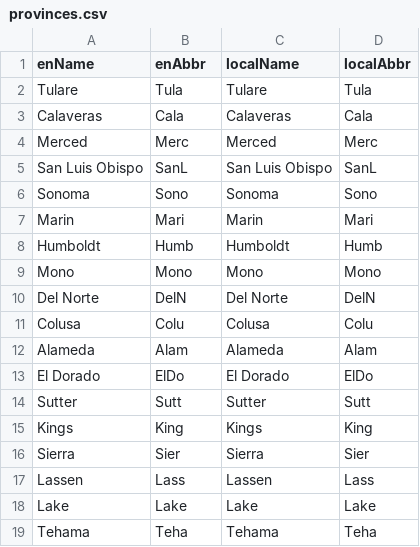
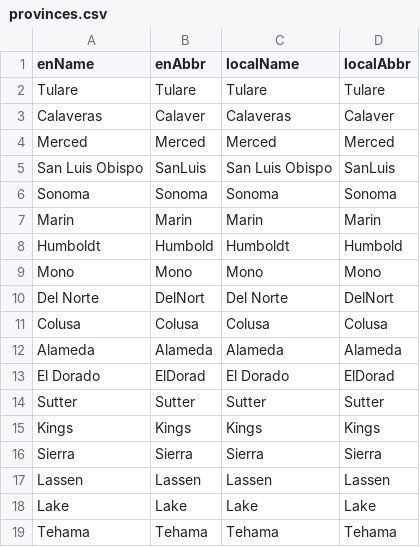
Before and after one commit to micahstubbs/gridmap-layout-california, a CSV file: examples/data/provinces.csv, drawn as a sheet; only a part is shown; the diff covers the shown part only.

```diff
--- a/examples/data/provinces.csv
+++ b/examples/data/provinces.csv
@@ -2,7 +2,7 @@
-"Tulare","Tula","Tulare","Tula"
-"Calaveras","Cala","Calaveras","Cala"
-"Merced","Merc","Merced","Merc"
-"San Luis Obispo","SanL","San Luis Obispo","SanL"
-"Sonoma","Sono","Sonoma","Sono"
-"Marin","Mari","Marin","Mari"
-"Humboldt","Humb","Humboldt","Humb"
+Tulare,Tulare,Tulare,Tulare
+Calaveras,Calaver,Calaveras,Calaver
+Merced,Merced,Merced,Merced
+San Luis Obispo,SanLuis,San Luis Obispo,SanLuis
+Sonoma,Sonoma,Sonoma,Sonoma
+Marin,Marin,Marin,Marin
+Humboldt,Humbold,Humboldt,Humbold
@@ -10,8 +10,8 @@
-"Del Norte","DelN","Del Norte","DelN"
-"Colusa","Colu","Colusa","Colu"
-"Alameda","Alam","Alameda","Alam"
-"El Dorado","ElDo","El Dorado","ElDo"
-"Sutter","Sutt","Sutter","Sutt"
-"Kings","King","Kings","King"
-"Sierra","Sier","Sierra","Sier"
-"Lassen","Lass","Lassen","Lass"
+Del Norte,DelNort,Del Norte,DelNort
+Colusa,Colusa,Colusa,Colusa
+Alameda,Alameda,Alameda,Alameda
+El Dorado,ElDorad,El Dorado,ElDorad
+Sutter,Sutter,Sutter,Sutter
+Kings,Kings,Kings,Kings
+Sierra,Sierra,Sierra,Sierra
+Lassen,Lassen,Lassen,Lassen
@@ -19 +19 @@
-"Tehama","Teha","Tehama","Teha"
+Tehama,Tehama,Tehama,Tehama
```
Also changed, not shown: 70 edited cells elsewhere in this file, dist/gridmap-layout-california.csv, examples/data/gridmap-layout-california.csv, 29 other files.
